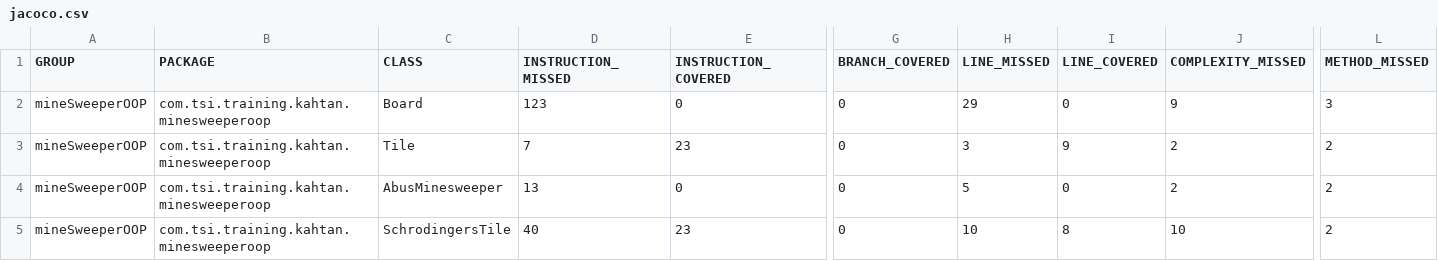
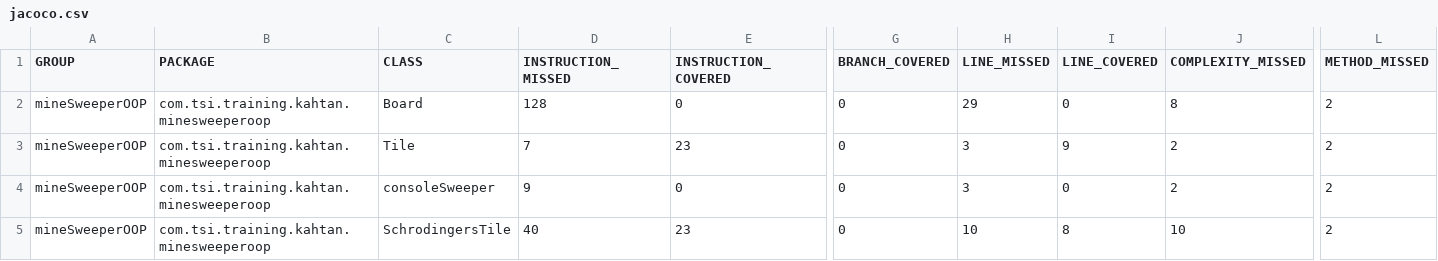
Before and after one commit to ABMKahtan/minesweeperOOP, a CSV file: target/site/jacoco/jacoco.csv, drawn as a sheet; only a part is shown, gaps mark what is left out; the diff names each change by its address in the sheet, - before the commit and + after, or states it on an @@ line.

```diff
--- a/target/site/jacoco/jacoco.csv
+++ b/target/site/jacoco/jacoco.csv
-D2 (INSTRUCTION_MISSED): 123
+D2 (INSTRUCTION_MISSED): 128
-J2 (COMPLEXITY_MISSED): 9
+J2 (COMPLEXITY_MISSED): 8
-L2 (METHOD_MISSED): 3
+L2 (METHOD_MISSED): 2
-C4 (CLASS): AbusMinesweeper
+C4 (CLASS): consoleSweeper
-D4 (INSTRUCTION_MISSED): 13
+D4 (INSTRUCTION_MISSED): 9
-H4 (LINE_MISSED): 5
+H4 (LINE_MISSED): 3
```
Also changed, not shown: 22 other files.
